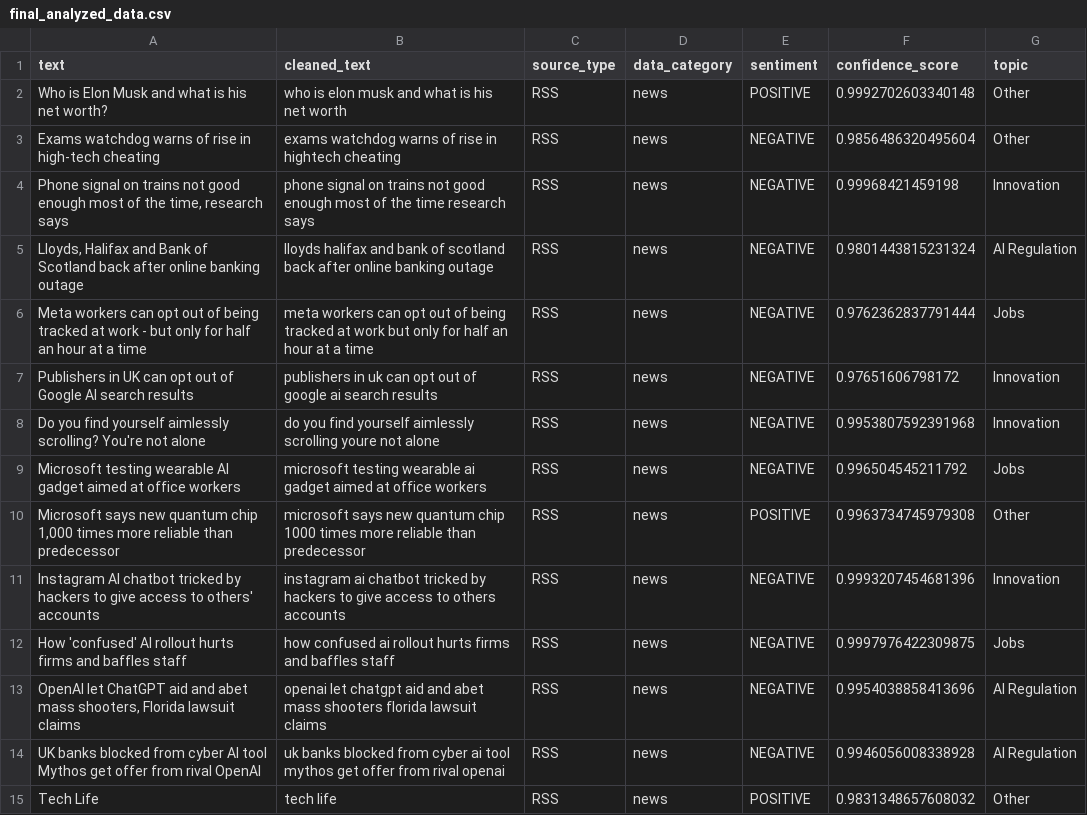
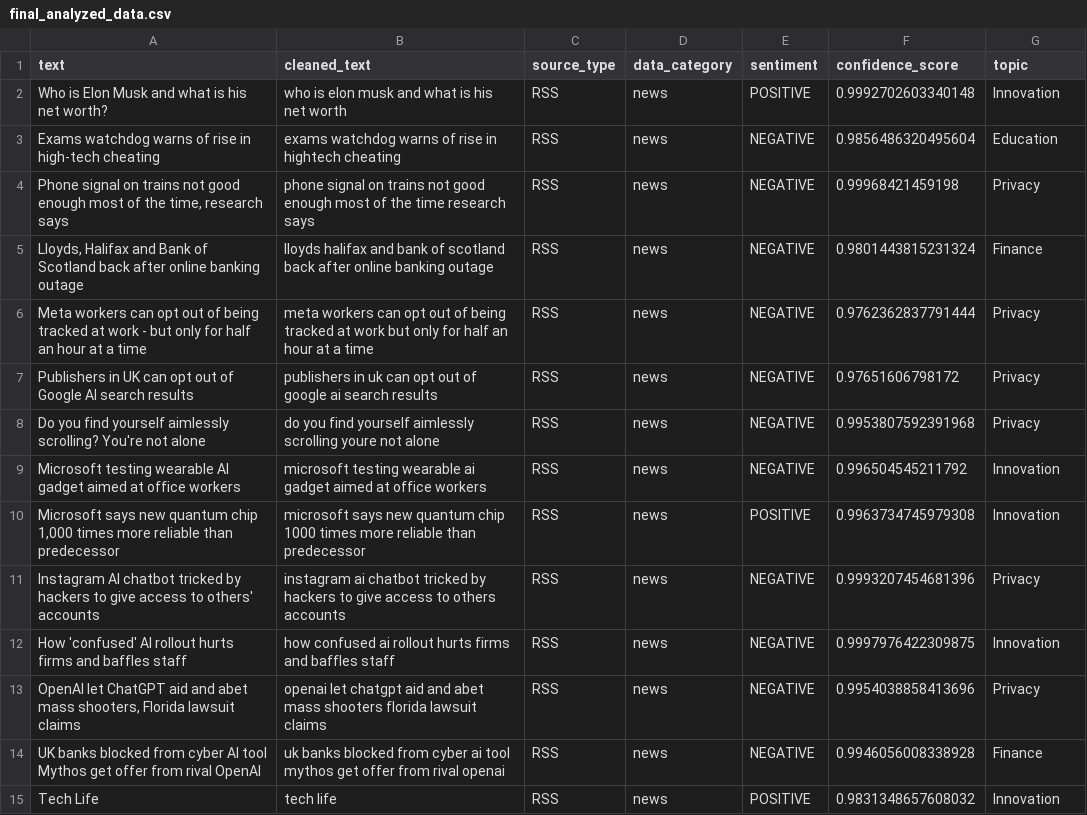
Before and after one commit to roshna18/SocialMindAI, a CSV file: data/processed/final_analyzed_data.csv, drawn as a sheet; only a part is shown; the diff covers the shown part only.

```diff
--- a/data/processed/final_analyzed_data.csv
+++ b/data/processed/final_analyzed_data.csv
@@ -1,15 +1,15 @@
 text,cleaned_text,source_type,data_category,sentiment,confidence_score,topic
-Who is Elon Musk and what is his net worth?,who is elon musk and what is his net worth,RSS,news,POSITIVE,0.9992702603340148,Other
-Exams watchdog warns of rise in high-tech cheating,exams watchdog warns of rise in hightech cheating,RSS,news,NEGATIVE,0.9856486320495604,Other
-"Phone signal on trains not good enough most of the time, research says",phone signal on trains not good enough most of the time research says,RSS,news,NEGATIVE,0.99968421459198,Innovation
-"Lloyds, Halifax and Bank of Scotland back after online banking outage",lloyds halifax and bank of scotland back after online banking outage,RSS,news,NEGATIVE,0.9801443815231324,AI Regulation
-Meta workers can opt out of being tracked at work - but only for half an hour at a time,meta workers can opt out of being tracked at work but only for half an hour at a time,RSS,news,NEGATIVE,0.9762362837791444,Jobs
-Publishers in UK can opt out of Google AI search results,publishers in uk can opt out of google ai search results,RSS,news,NEGATIVE,0.97651606798172,Innovation
-Do you find yourself aimlessly scrolling? You're not alone,do you find yourself aimlessly scrolling youre not alone,RSS,news,NEGATIVE,0.9953807592391968,Innovation
-Microsoft testing wearable AI gadget aimed at office workers,microsoft testing wearable ai gadget aimed at office workers,RSS,news,NEGATIVE,0.996504545211792,Jobs
-"Microsoft says new quantum chip 1,000 times more reliable than predecessor",microsoft says new quantum chip 1000 times more reliable than predecessor,RSS,news,POSITIVE,0.9963734745979308,Other
-Instagram AI chatbot tricked by hackers to give access to others' accounts,instagram ai chatbot tricked by hackers to give access to others accounts,RSS,news,NEGATIVE,0.9993207454681396,Innovation
-How 'confused' AI rollout hurts firms and baffles staff,how confused ai rollout hurts firms and baffles staff,RSS,news,NEGATIVE,0.9997976422309875,Jobs
-"OpenAI let ChatGPT aid and abet mass shooters, Florida lawsuit claims",openai let chatgpt aid and abet mass shooters florida lawsuit claims,RSS,news,NEGATIVE,0.9954038858413696,AI Regulation
-UK banks blocked from cyber AI tool Mythos get offer from rival OpenAI,uk banks blocked from cyber ai tool mythos get offer from rival openai,RSS,news,NEGATIVE,0.9946056008338928,AI Regulation
-Tech Life,tech life,RSS,news,POSITIVE,0.9831348657608032,Other
+Who is Elon Musk and what is his net worth?,who is elon musk and what is his net worth,RSS,news,POSITIVE,0.9992702603340148,Innovation
+Exams watchdog warns of rise in high-tech cheating,exams watchdog warns of rise in hightech cheating,RSS,news,NEGATIVE,0.9856486320495604,Education
+"Phone signal on trains not good enough most of the time, research says",phone signal on trains not good enough most of the time research says,RSS,news,NEGATIVE,0.99968421459198,Privacy
+"Lloyds, Halifax and Bank of Scotland back after online banking outage",lloyds halifax and bank of scotland back after online banking outage,RSS,news,NEGATIVE,0.9801443815231324,Finance
+Meta workers can opt out of being tracked at work - but only for half an hour at a time,meta workers can opt out of being tracked at work but only for half an hour at a time,RSS,news,NEGATIVE,0.9762362837791444,Privacy
+Publishers in UK can opt out of Google AI search results,publishers in uk can opt out of google ai search results,RSS,news,NEGATIVE,0.97651606798172,Privacy
+Do you find yourself aimlessly scrolling? You're not alone,do you find yourself aimlessly scrolling youre not alone,RSS,news,NEGATIVE,0.9953807592391968,Privacy
+Microsoft testing wearable AI gadget aimed at office workers,microsoft testing wearable ai gadget aimed at office workers,RSS,news,NEGATIVE,0.996504545211792,Innovation
+"Microsoft says new quantum chip 1,000 times more reliable than predecessor",microsoft says new quantum chip 1000 times more reliable than predecessor,RSS,news,POSITIVE,0.9963734745979308,Innovation
+Instagram AI chatbot tricked by hackers to give access to others' accounts,instagram ai chatbot tricked by hackers to give access to others accounts,RSS,news,NEGATIVE,0.9993207454681396,Privacy
+How 'confused' AI rollout hurts firms and baffles staff,how confused ai rollout hurts firms and baffles staff,RSS,news,NEGATIVE,0.9997976422309875,Innovation
+"OpenAI let ChatGPT aid and abet mass shooters, Florida lawsuit claims",openai let chatgpt aid and abet mass shooters florida lawsuit claims,RSS,news,NEGATIVE,0.9954038858413696,Privacy
+UK banks blocked from cyber AI tool Mythos get offer from rival OpenAI,uk banks blocked from cyber ai tool mythos get offer from rival openai,RSS,news,NEGATIVE,0.9946056008338928,Finance
+Tech Life,tech life,RSS,news,POSITIVE,0.9831348657608032,Innovation
```
Also changed, not shown: 42 edited cells elsewhere in this file, data/processed/topic_risk_analysis.csv, 16 other files.
